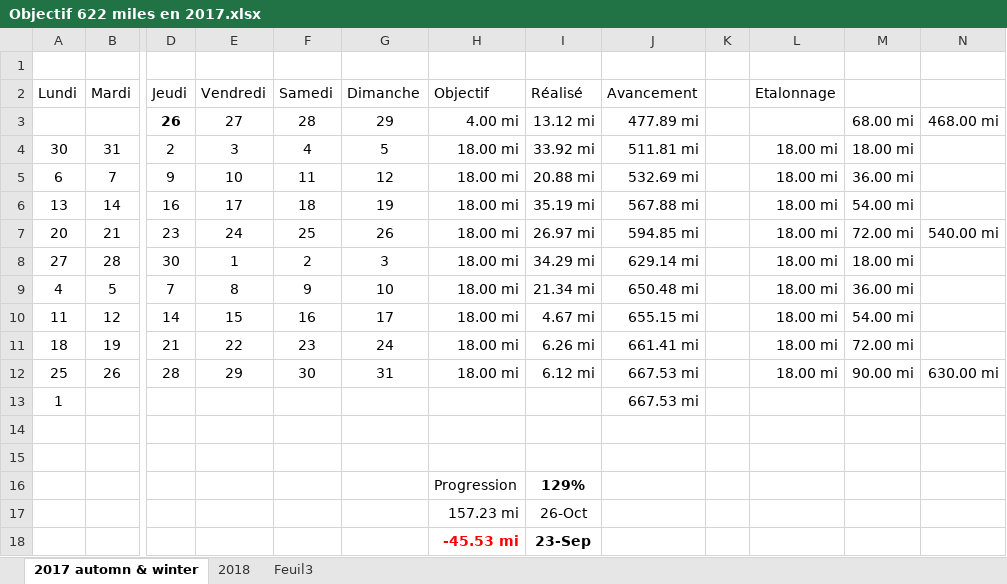
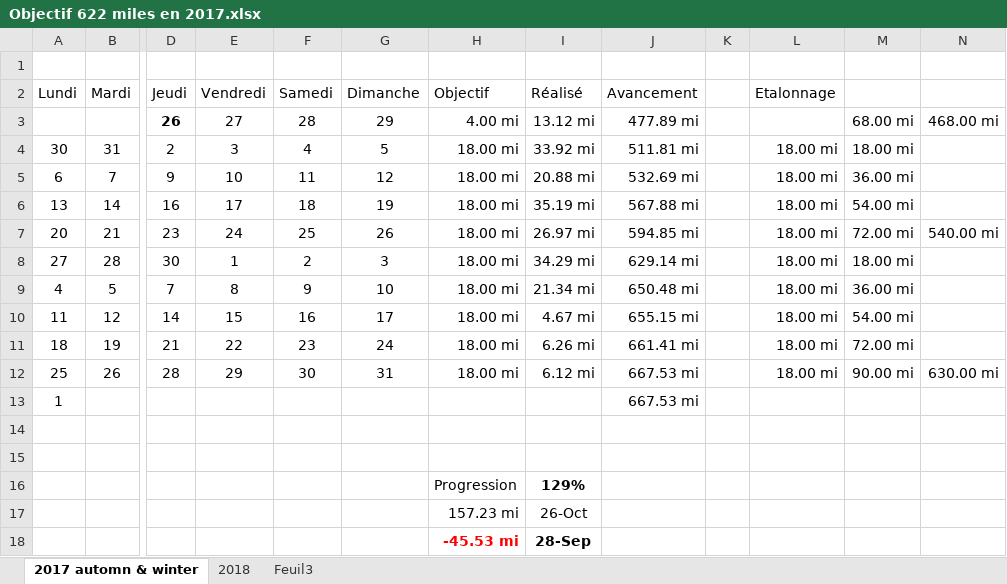
Before and after one commit to yakobibus/Essais, an Excel workbook: Src/622 miles/Objectif 622 miles en 2017.xlsx, sheet 2017 automn & winter, drawn as a sheet; only a part is shown, gaps mark what is left out; values as stored, in another font and other column widths than the file's, no borders; conditional formats and table styles not drawn; the diff names each change by its address in the sheet, - before the commit and + after, or states it on an @@ line.

```diff
--- a/Src/622 miles/Objectif 622 miles en 2017.xlsx (sheet 2017 automn & winter)
+++ b/Src/622 miles/Objectif 622 miles en 2017.xlsx (sheet 2017 automn & winter)
-I18 (Réalisé): 23-Sep
+I18 (Réalisé): 28-Sep
```
Also changed, not shown: sheet 2018.
